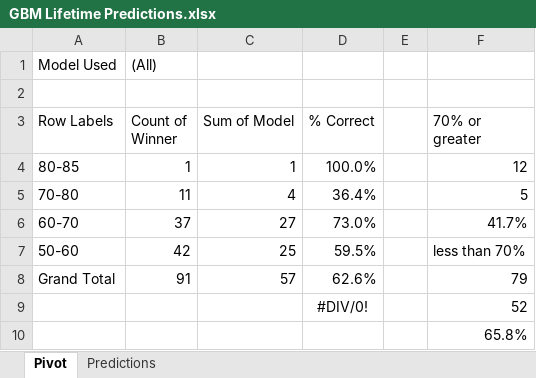
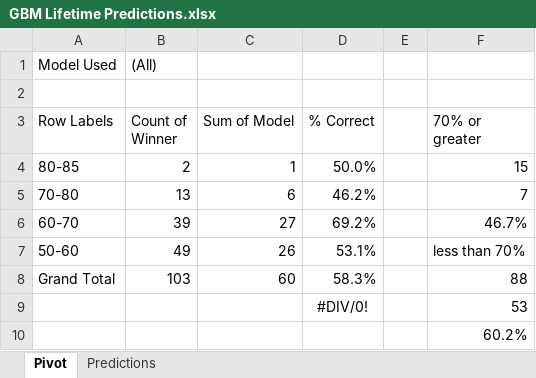
Before and after one commit to thomashigginsdatascientist/Hockey_Model, an Excel workbook: GBM Lifetime Predictions.xlsx, sheet Pivot, drawn as a sheet; values as stored, in another font and other column widths than the file's, no borders; the diff names each change by its address in the sheet, - before the commit and + after, or states it on an @@ line.

```diff
--- a/GBM Lifetime Predictions.xlsx (sheet Pivot)
+++ b/GBM Lifetime Predictions.xlsx (sheet Pivot)
-B4 (Count of Winner): 1
+B4 (Count of Winner): 2
-D4 (% Correct): 100.0%
+D4 (% Correct): 50.0%
-F4 (70% or greater): 12
+F4 (70% or greater): 15
-B5 (Count of Winner): 11
+B5 (Count of Winner): 13
-C5 (Sum of Model): 4
+C5 (Sum of Model): 6
-D5 (% Correct): 36.4%
+D5 (% Correct): 46.2%
-F5 (70% or greater): 5
+F5 (70% or greater): 7
-B6 (Count of Winner): 37
+B6 (Count of Winner): 39
-D6 (% Correct): 73.0%
+D6 (% Correct): 69.2%
-F6 (70% or greater): 41.7%
+F6 (70% or greater): 46.7%
-B7 (Count of Winner): 42
+B7 (Count of Winner): 49
-C7 (Sum of Model): 25
+C7 (Sum of Model): 26
-D7 (% Correct): 59.5%
+D7 (% Correct): 53.1%
-B8 (Count of Winner): 91
+B8 (Count of Winner): 103
-C8 (Sum of Model): 57
+C8 (Sum of Model): 60
-D8 (% Correct): 62.6%
+D8 (% Correct): 58.3%
-F8 (70% or greater): 79
+F8 (70% or greater): 88
-F9 (70% or greater): 52
+F9 (70% or greater): 53
-F10 (70% or greater): 65.8%
+F10 (70% or greater): 60.2%
```
Also changed, not shown: sheet Predictions, RF Lifetime Predictions.xlsx, 3 other files.
